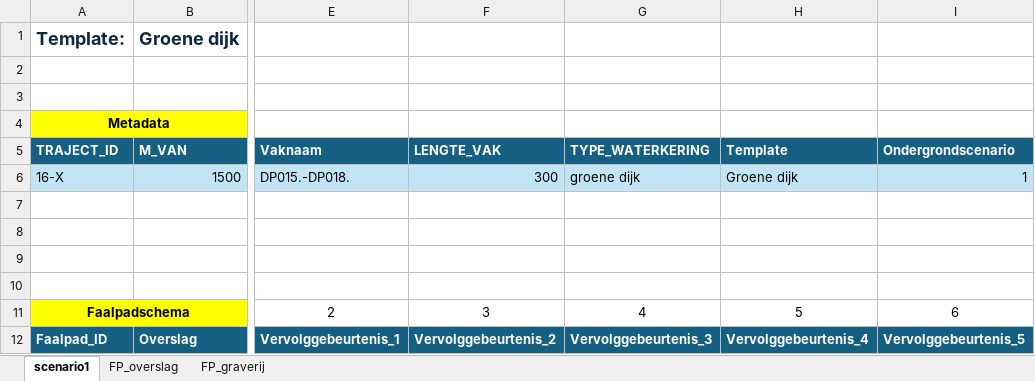
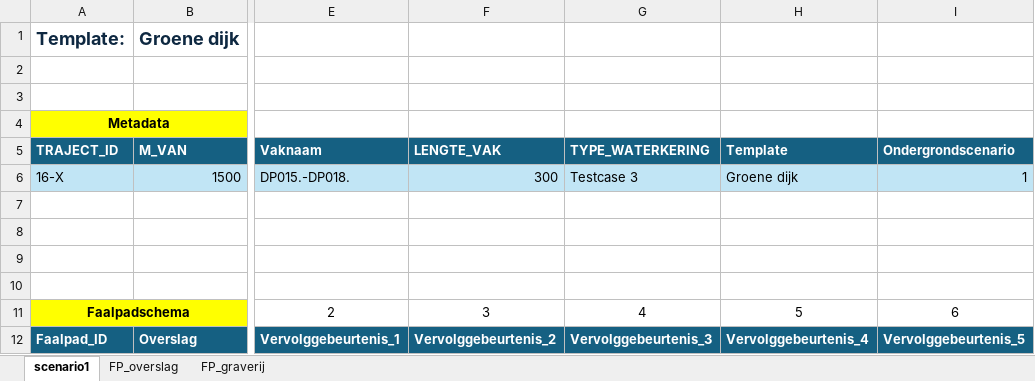
Before and after one commit to kkpdata/faalkansbeheer, an Excel workbook: scripts/example_input/dummy_traject/16-X_004_DP015-DP018.xlsx, sheet scenario1, drawn as a sheet; only a part is shown, gaps mark what is left out; values as stored, in another font and other column widths than the file's, no borders; table styles not drawn; the diff names each change by its address in the sheet, - before the commit and + after, or states it on an @@ line.

```diff
--- a/scripts/example_input/dummy_traject/16-X_004_DP015-DP018.xlsx (sheet scenario1)
+++ b/scripts/example_input/dummy_traject/16-X_004_DP015-DP018.xlsx (sheet scenario1)
-G6 (TYPE_WATERKERING): groene dijk
+G6 (TYPE_WATERKERING): Testcase 3
```
Also changed, not shown: scripts/example_input/dummy_traject/16-X_001_DP003-DP008.xlsx, scripts/example_input/dummy_traject/16-X_002_DP008-DP012.xlsx, 1 other file.
